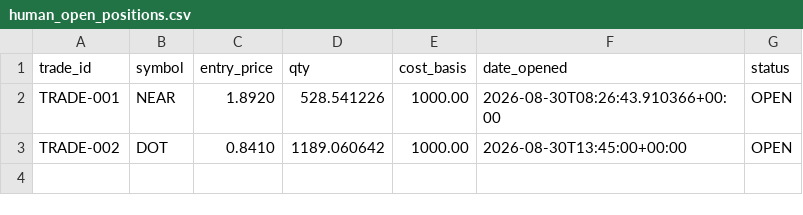
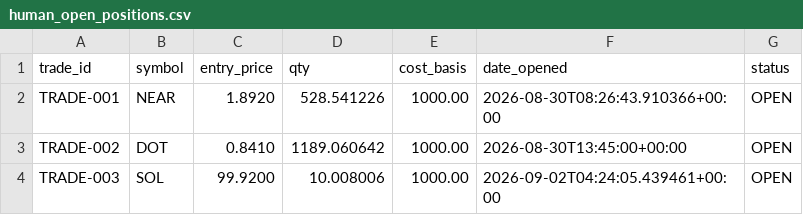
Before and after one commit to mrismail-m/ANTItrading, a CSV file: state/human_open_positions.csv, drawn as a sheet; the diff names each change by its address in the sheet, - before the commit and + after, or states it on an @@ line.

```diff
--- a/state/human_open_positions.csv
+++ b/state/human_open_positions.csv
+row 4: TRADE-003 | SOL | 99.9200 | 10.008006 | 1000.00 | 2026-09-02T04:24:05.439461+00:00 | OPEN
```
Also changed, not shown: state/human_decision_log.csv, 2 other files.
